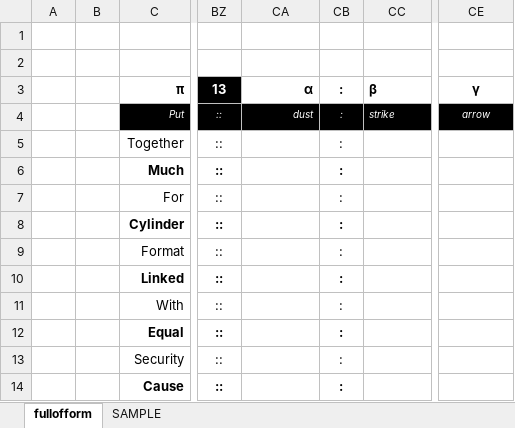
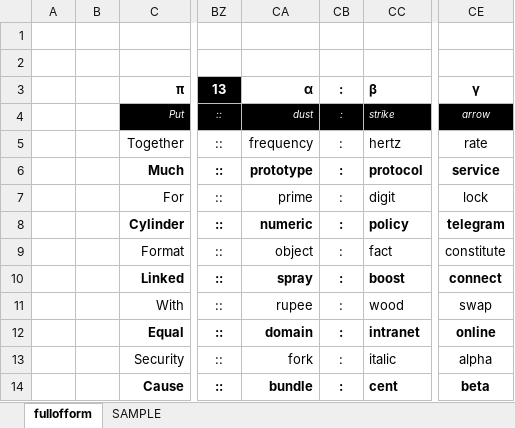
Before and after one commit to openroot/fullOfForm53, an Excel workbook: fullofform/fullofform.xlsx, sheet fullofform, drawn as a sheet; only a part is shown, gaps mark what is left out; values as stored, in another font and other column widths than the file's, no borders; charts and pictures not drawn; the diff covers the shown part only; the diff names each change by its address in the sheet, - before the commit and + after, or states it on an @@ line.

```diff
--- a/fullofform/fullofform.xlsx (sheet fullofform)
+++ b/fullofform/fullofform.xlsx (sheet fullofform)
-CA5: (empty)
+CA5: frequency
-CC5: (empty)
+CC5: hertz
-CE5: (empty)
+CE5: rate
-CA6: (empty)
+CA6: prototype
-CC6: (empty)
+CC6: protocol
-CE6: (empty)
+CE6: service
-CA7: (empty)
+CA7: prime
-CC7: (empty)
+CC7: digit
-CE7: (empty)
+CE7: lock
-CA8: (empty)
+CA8: numeric
-CC8: (empty)
+CC8: policy
-CE8: (empty)
+CE8: telegram
-CA9: (empty)
+CA9: object
-CC9: (empty)
+CC9: fact
-CE9: (empty)
+CE9: constitute
-CA10: (empty)
+CA10: spray
-CC10: (empty)
+CC10: boost
-CE10: (empty)
+CE10: connect
-CA11: (empty)
+CA11: rupee
-CC11: (empty)
+CC11: wood
-CE11: (empty)
+CE11: swap
-CA12: (empty)
+CA12: domain
-CC12: (empty)
+CC12: intranet
-CE12: (empty)
+CE12: online
-CA13: (empty)
+CA13: fork
-CC13: (empty)
+CC13: italic
-CE13: (empty)
+CE13: alpha
-CA14: (empty)
+CA14: bundle
-CC14: (empty)
+CC14: cent
-CE14: (empty)
+CE14: beta
```
Also changed, not shown: 48 edited cells elsewhere in this sheet, 4 other files.
